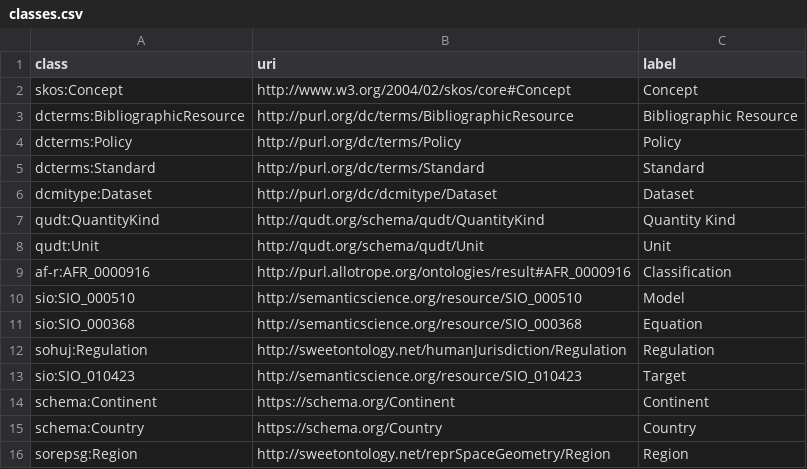
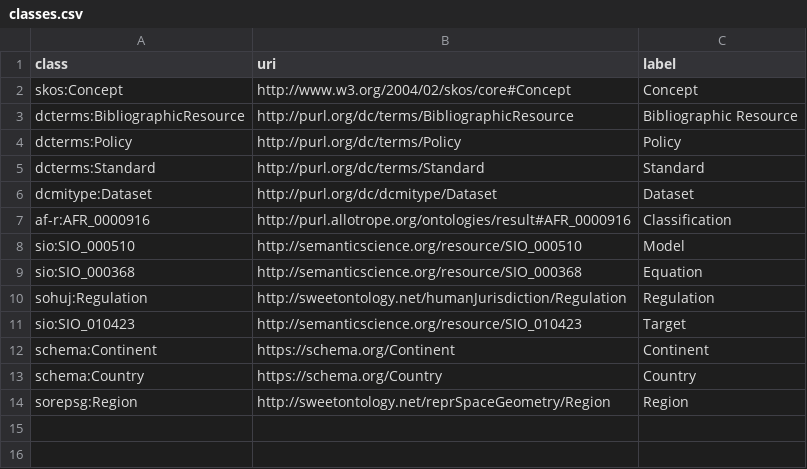
Before and after one commit to soilwise-he/soil-health-knowledge-graph, a CSV file: in_ontovocabs/classes.csv, drawn as a sheet.

Commit message:
On branch main 	modified:   in_ontovocabs/classes.csv 	new file:   in_ontovocabs/ontology.ttl 	modified:   soil_health_KG.ttl 	modified:   text2KG.ipynb

```diff
--- a/in_ontovocabs/classes.csv
+++ b/in_ontovocabs/classes.csv
@@ -6,4 +6,2 @@ dcterms:Standard,http://purl.org/dc/terms/Standard,Standard
 dcmitype:Dataset,http://purl.org/dc/dcmitype/Dataset,Dataset
-qudt:QuantityKind,http://qudt.org/schema/qudt/QuantityKind,Quantity Kind
-qudt:Unit,http://qudt.org/schema/qudt/Unit,Unit
 af-r:AFR_0000916,http://purl.allotrope.org/ontologies/result#AFR_0000916,Classification
```
Also changed, not shown: 3 other files.
